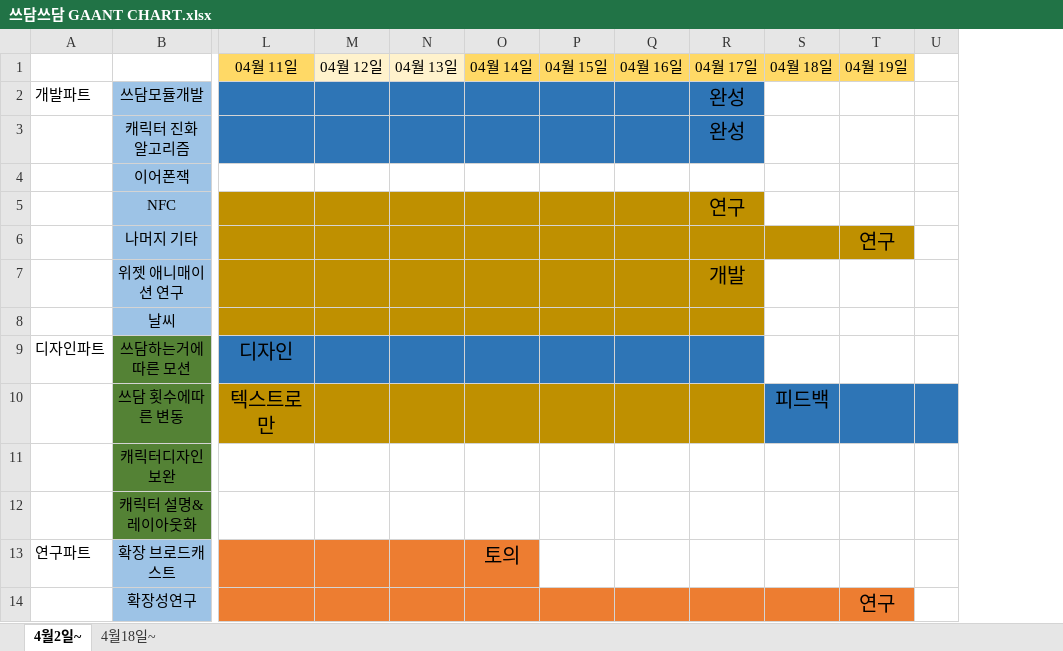
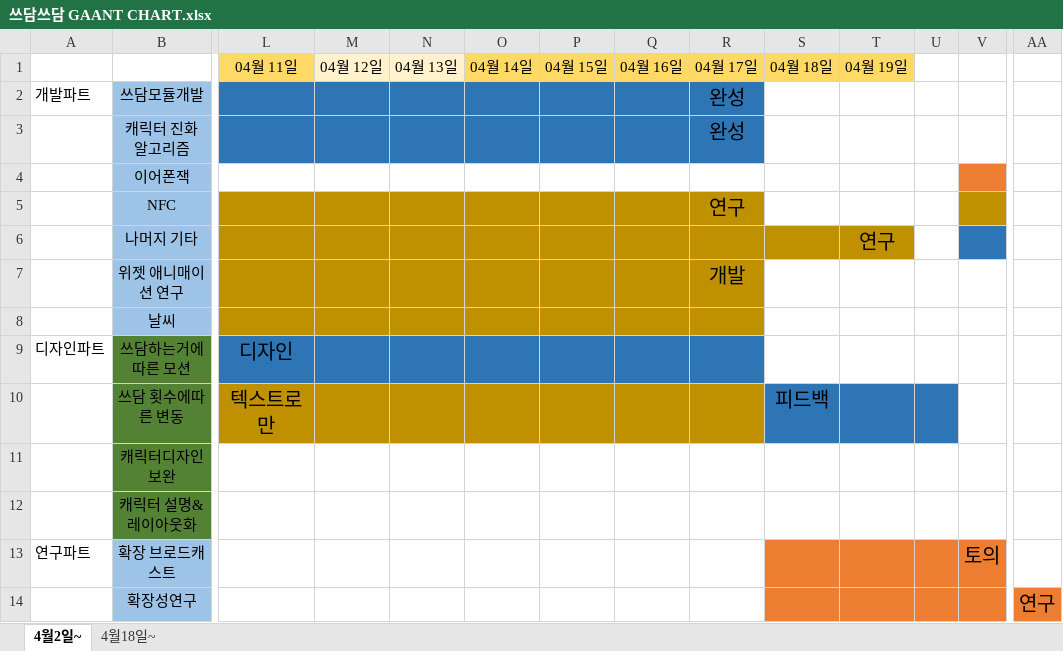
Before and after one commit to ghost9246/StatusWidget, an Excel workbook: 쓰담쓰담 GAANT CHART.xlsx, sheet 4월2일~, drawn as a sheet; only a part is shown, gaps mark what is left out; values as stored, in another font and other column widths than the file's, no borders; the diff covers the shown part only; the diff names each change by its address in the sheet, - before the commit and + after, or states it on an @@ line.

Commit message:
간트수정

```diff
--- a/쓰담쓰담 GAANT CHART.xlsx (sheet 4월2일~)
+++ b/쓰담쓰담 GAANT CHART.xlsx (sheet 4월2일~)
+column V, row 13: 토의
+column AA, row 14: 연구
-L13:O13 fill: #ED7D31
+L13:O13 fill: none
-O13: 토의
+O13: (empty)
-S13:U13 fill: none
+S13:U13 fill: #ED7D31
-L14:R14 fill: #ED7D31
+L14:R14 fill: none
-T14: 연구
+T14: (empty)
-U14 fill: none
+U14 fill: #ED7D31
```
Also changed, not shown: 3 added columns, 1 removed column and cell formats elsewhere in this sheet, sheet 4월18일~.
